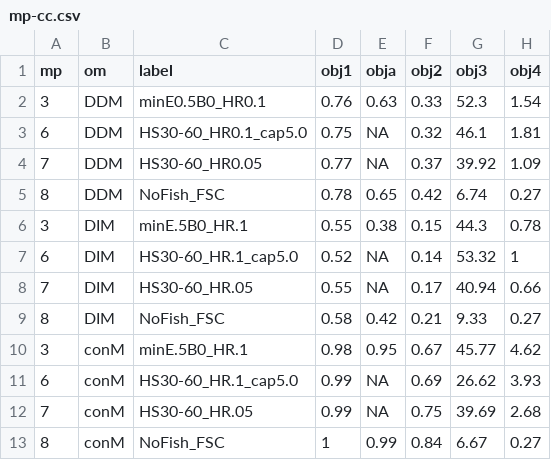
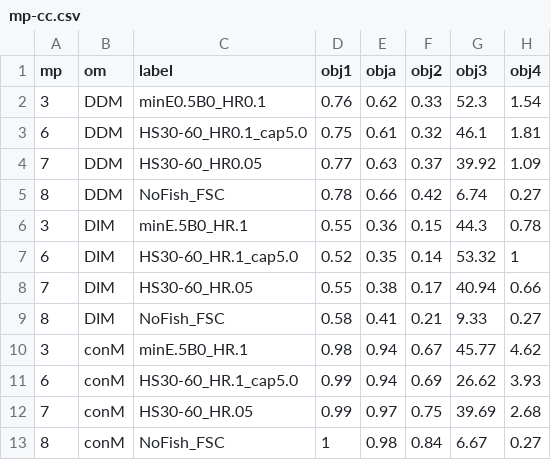
Before and after one commit to pbs-assess/herringsr, a CSV file: data/mp-cc.csv, drawn as a sheet; only a part is shown; the diff names each change by its address in the sheet, - before the commit and + after, or states it on an @@ line.

Commit message:
Update mp-cc.csv

```diff
--- a/data/mp-cc.csv
+++ b/data/mp-cc.csv
-E2 (obja): 0.63
+E2 (obja): 0.62
-E3 (obja): NA
+E3 (obja): 0.61
-E4 (obja): NA
+E4 (obja): 0.63
-E5 (obja): 0.65
+E5 (obja): 0.66
-E6 (obja): 0.38
+E6 (obja): 0.36
-E7 (obja): NA
+E7 (obja): 0.35
-E8 (obja): NA
+E8 (obja): 0.38
-E9 (obja): 0.42
+E9 (obja): 0.41
-E10 (obja): 0.95
+E10 (obja): 0.94
-E11 (obja): NA
+E11 (obja): 0.94
-E12 (obja): NA
+E12 (obja): 0.97
-E13 (obja): 0.99
+E13 (obja): 0.98
```
